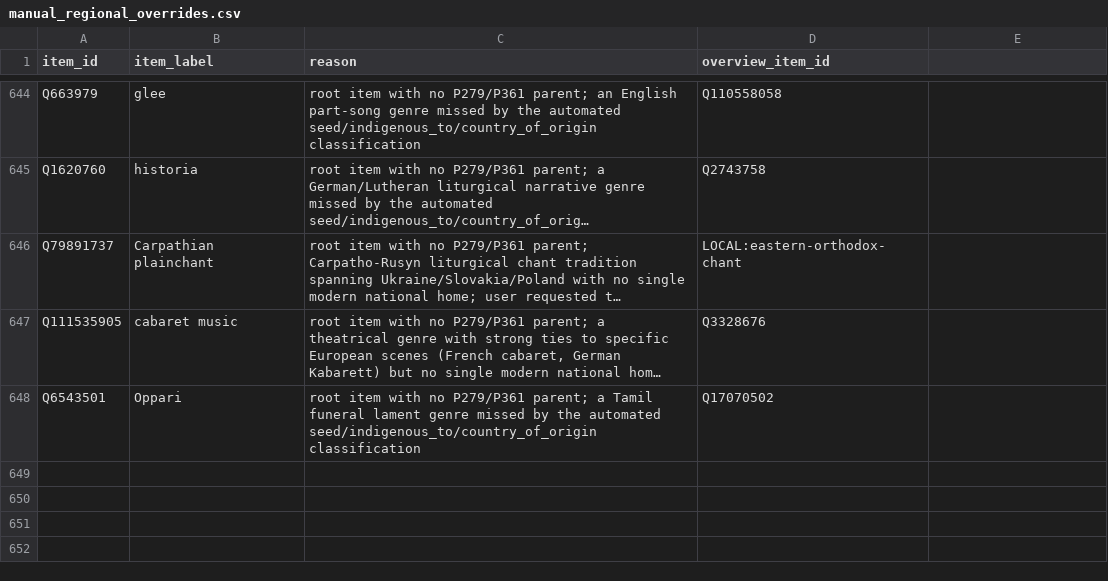
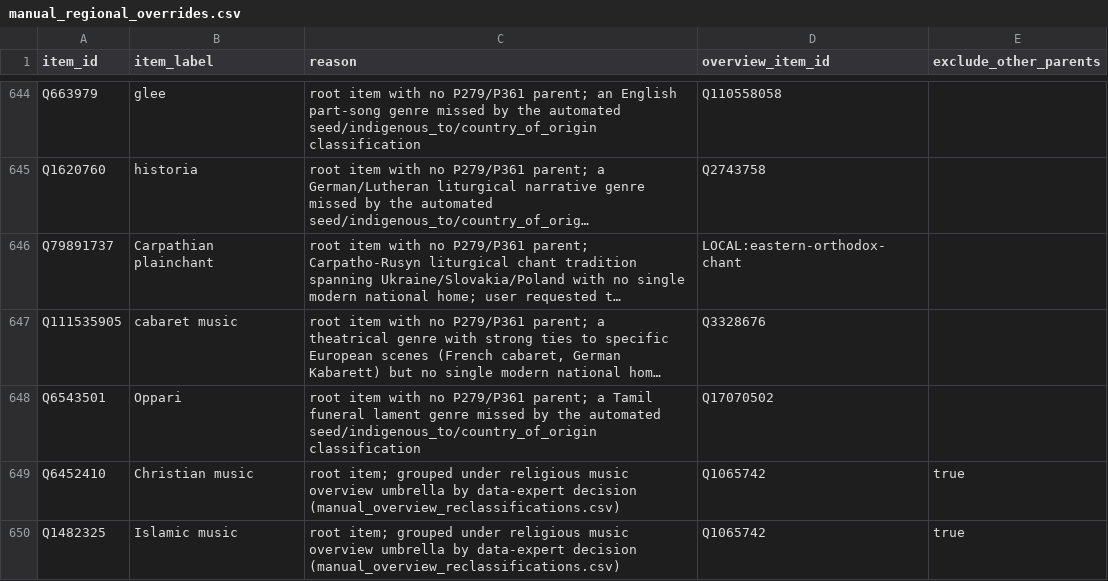
Before and after one commit to BehindTheMusicTree/root-the-music-tree, a CSV file: pipelines/wikidata/src/wikidata/silver/manual_regional_overrides.csv, drawn as a sheet; only a part is shown, gaps mark what is left out; long unchanged cells end in …; the diff names each change by its address in the sheet, - before the commit and + after, or states it on an @@ line.

```diff
--- a/pipelines/wikidata/src/wikidata/silver/manual_regional_overrides.csv
+++ b/pipelines/wikidata/src/wikidata/silver/manual_regional_overrides.csv
-E1: (empty)
+E1: exclude_other_parents
+row 649: Q6452410 | Christian music | root item; grouped under religious music overview umbrella by data-expert decision (manual_overview_reclassifications.csv) | Q1065742 | true
+row 650: Q1482325 | Islamic music | root item; grouped under religious music overview umbrella by data-expert decision (manual_overview_reclassifications.csv) | Q1065742 | true
```
Also changed, not shown: pipelines/wikidata/src/wikidata/silver/manual_overview_reclassifications.csv, pipelines/wikidata/src/wikidata/silver/manual_theme_genres.csv, 11 other files.
